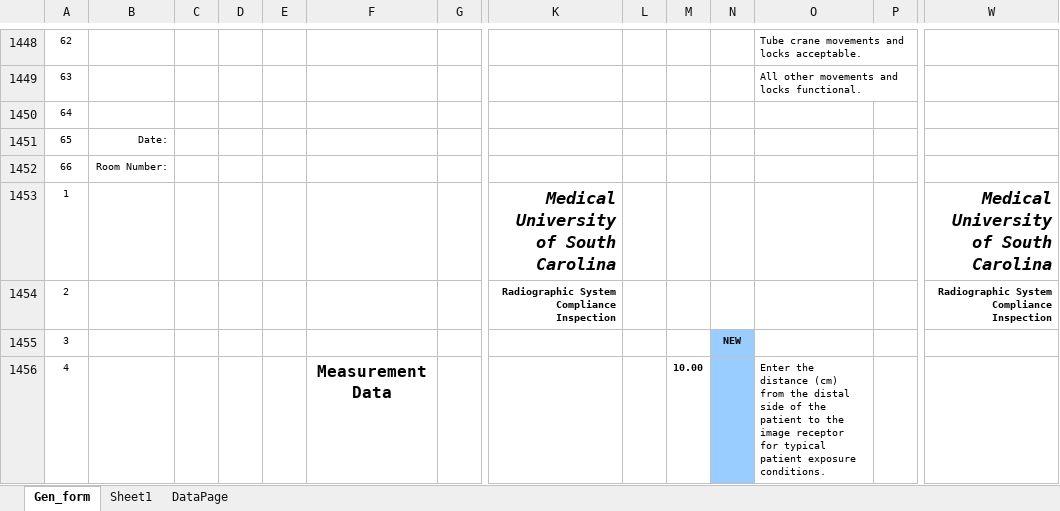
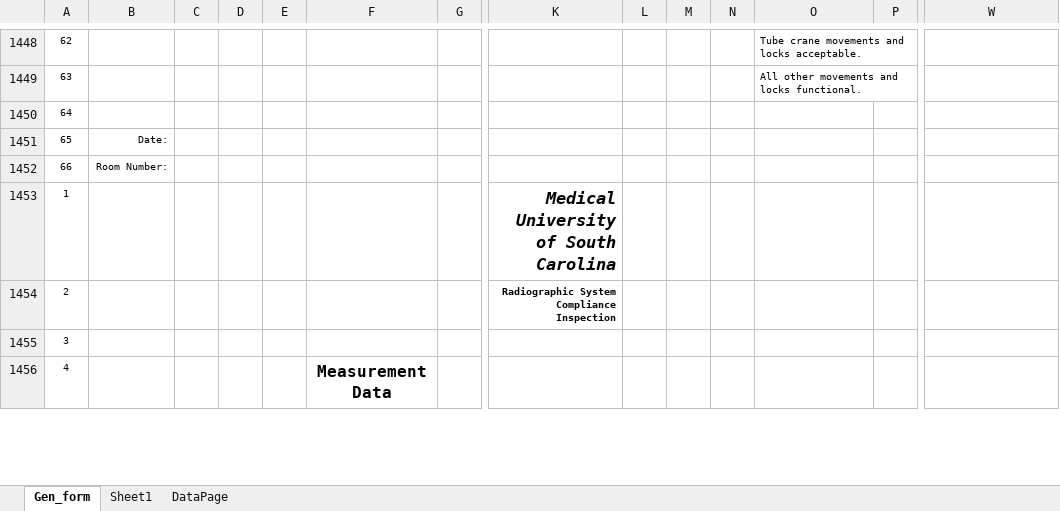
Before and after one commit to imabug/EquipTestingSpreadsheets, an Excel workbook: MUSCGen_form.xlsx, sheet Gen_form, drawn as a sheet; only a part is shown, gaps mark what is left out; values as stored, in another font and other column widths than the file's, no borders; charts and pictures and conditional formats not drawn; removed rows and columns are numbered as before the commit, all else as after; rows hold the shown columns only; the diff covers the shown part only; the diff names each change by its address in the sheet, - before the commit and + after, or states it on an @@ line.

Commit message:
Add additional SID measurements

```diff
--- a/MUSCGen_form.xlsx (sheet Gen_form)
+++ b/MUSCGen_form.xlsx (sheet Gen_form)
@@ column A renumbered between rows 480 and 1455 @@
-row 1453: 1 |  |  |  |  |  |  | Medical University of South Carolina |  |  |  |  |  | Medical University of South Carolina
-row 1454: 2 |  |  |  |  |  |  | Radiographic System Compliance Inspection |  |  |  |  |  | Radiographic System Compliance Inspection
-row 1455: 3 |  |  |  |  |  |  |  |  |  | NEW
+row 1453: 1 |  |  |  |  |  |  | Medical University of South Carolina
+row 1454: 2 |  |  |  |  |  |  | Radiographic System Compliance Inspection
-F1455: Measurement Data
+F1455: (empty)
-M1455: 10.00
+M1455: (empty)
-N1455 fill: #99CCFF
+N1455 fill: none
-O1455: Enter the distance (cm) from the distal side of the patient to the image receptor for typical patient exposure conditions.
+O1455: (empty)
+row 1456: 4 |  |  |  |  | Measurement Data
```
Also changed, not shown: other rows of this sheet, sheet DataPage, formulas that keep their value.
